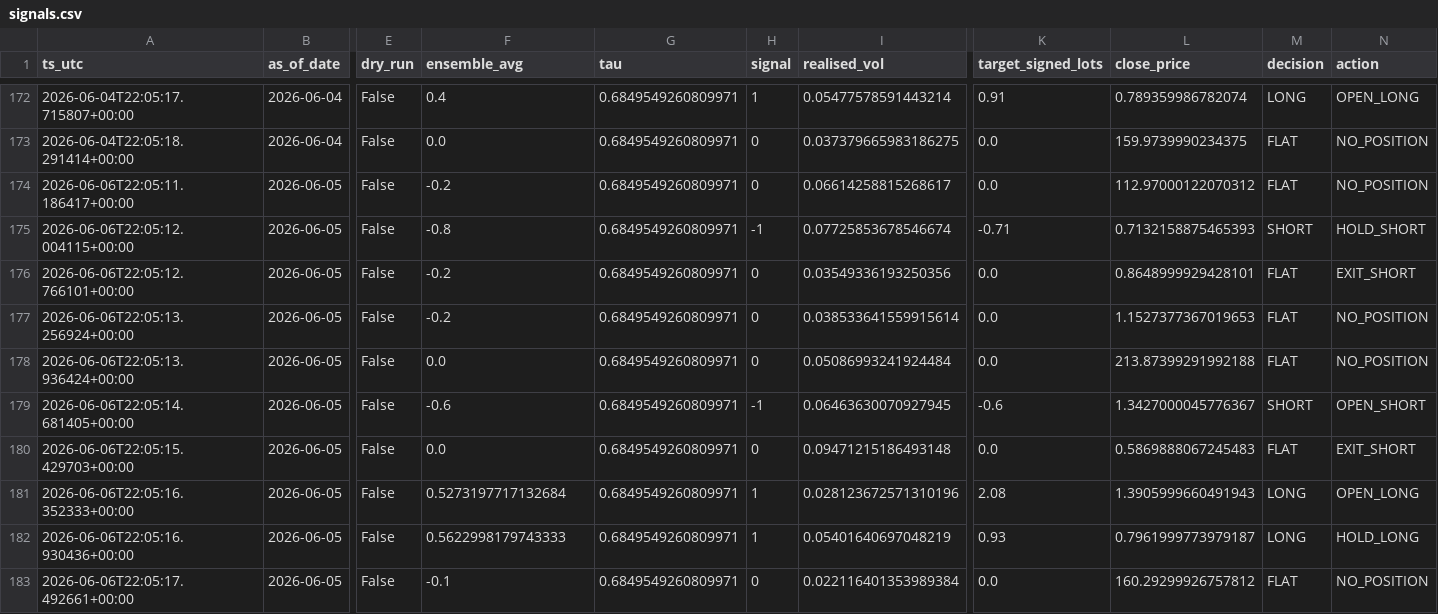
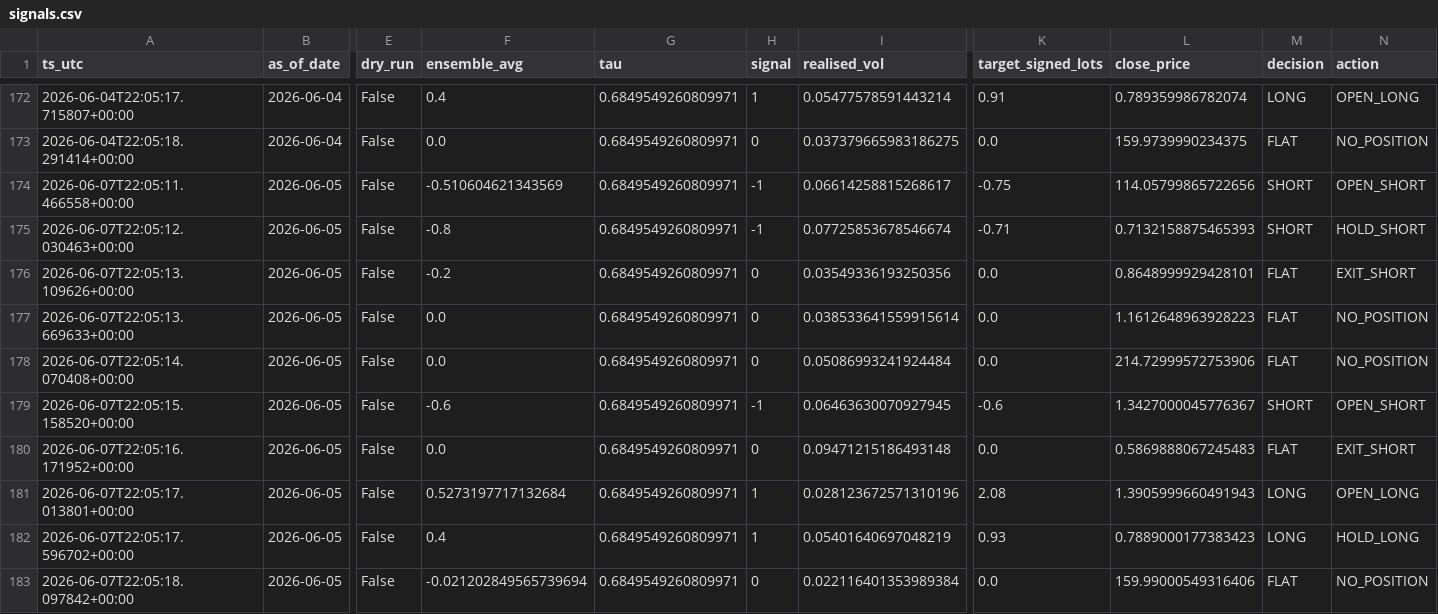
Before and after one commit to FrogAstronaut232/ftmo-dashboard, a CSV file: data/200k/g10/live/signals.csv, drawn as a sheet; only a part is shown, gaps mark what is left out; the diff names each change by its address in the sheet, - before the commit and + after, or states it on an @@ line.

Commit message:
data: report-10 2026-06-07 22:05 UTC

```diff
--- a/data/200k/g10/live/signals.csv
+++ b/data/200k/g10/live/signals.csv
-A174 (ts_utc): 2026-06-06T22:05:11.186417+00:00
+A174 (ts_utc): 2026-06-07T22:05:11.466558+00:00
-F174 (ensemble_avg): -0.2
+F174 (ensemble_avg): -0.510604621343569
-H174 (signal): 0
+H174 (signal): -1
-K174 (target_signed_lots): 0.0
+K174 (target_signed_lots): -0.75
-L174 (close_price): 112.97000122070312
+L174 (close_price): 114.05799865722656
-M174 (decision): FLAT
+M174 (decision): SHORT
-N174 (action): NO_POSITION
+N174 (action): OPEN_SHORT
-A175 (ts_utc): 2026-06-06T22:05:12.004115+00:00
+A175 (ts_utc): 2026-06-07T22:05:12.030463+00:00
-A176 (ts_utc): 2026-06-06T22:05:12.766101+00:00
+A176 (ts_utc): 2026-06-07T22:05:13.109626+00:00
-A177 (ts_utc): 2026-06-06T22:05:13.256924+00:00
+A177 (ts_utc): 2026-06-07T22:05:13.669633+00:00
-F177 (ensemble_avg): -0.2
+F177 (ensemble_avg): 0.0
-L177 (close_price): 1.1527377367019653
+L177 (close_price): 1.1612648963928223
-A178 (ts_utc): 2026-06-06T22:05:13.936424+00:00
+A178 (ts_utc): 2026-06-07T22:05:14.070408+00:00
-L178 (close_price): 213.87399291992188
+L178 (close_price): 214.72999572753906
-A179 (ts_utc): 2026-06-06T22:05:14.681405+00:00
+A179 (ts_utc): 2026-06-07T22:05:15.158520+00:00
-A180 (ts_utc): 2026-06-06T22:05:15.429703+00:00
+A180 (ts_utc): 2026-06-07T22:05:16.171952+00:00
-A181 (ts_utc): 2026-06-06T22:05:16.352333+00:00
+A181 (ts_utc): 2026-06-07T22:05:17.013801+00:00
-A182 (ts_utc): 2026-06-06T22:05:16.930436+00:00
+A182 (ts_utc): 2026-06-07T22:05:17.596702+00:00
-F182 (ensemble_avg): 0.5622998179743333
+F182 (ensemble_avg): 0.4
-L182 (close_price): 0.7961999773979187
+L182 (close_price): 0.7889000177383423
-A183 (ts_utc): 2026-06-06T22:05:17.492661+00:00
+A183 (ts_utc): 2026-06-07T22:05:18.097842+00:00
-F183 (ensemble_avg): -0.1
+F183 (ensemble_avg): -0.021202849565739694
-L183 (close_price): 160.29299926757812
+L183 (close_price): 159.99000549316406
```
Also changed, not shown: 4 other files.
